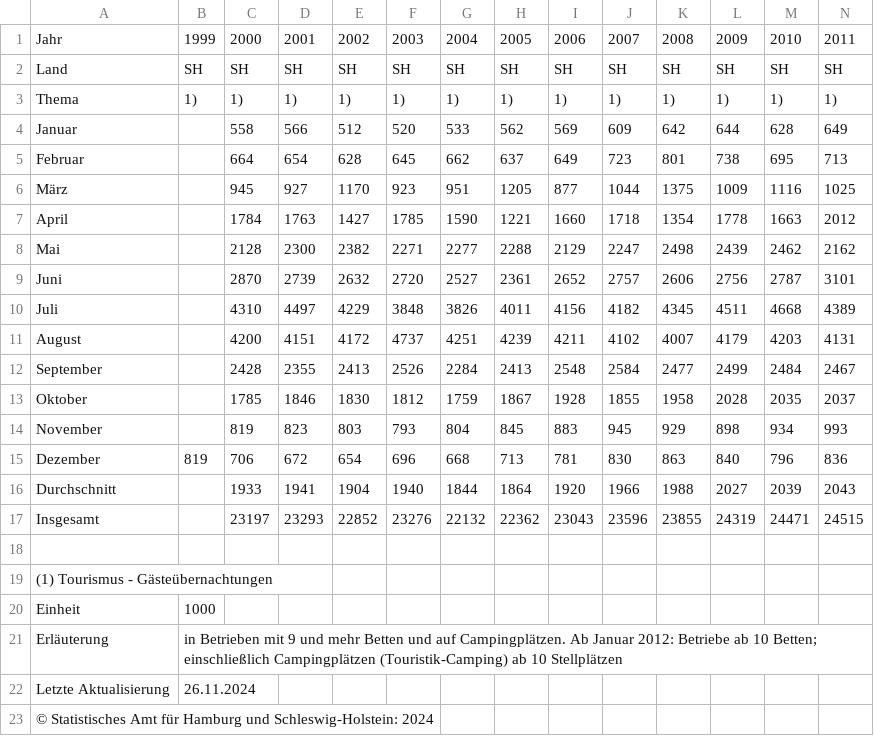
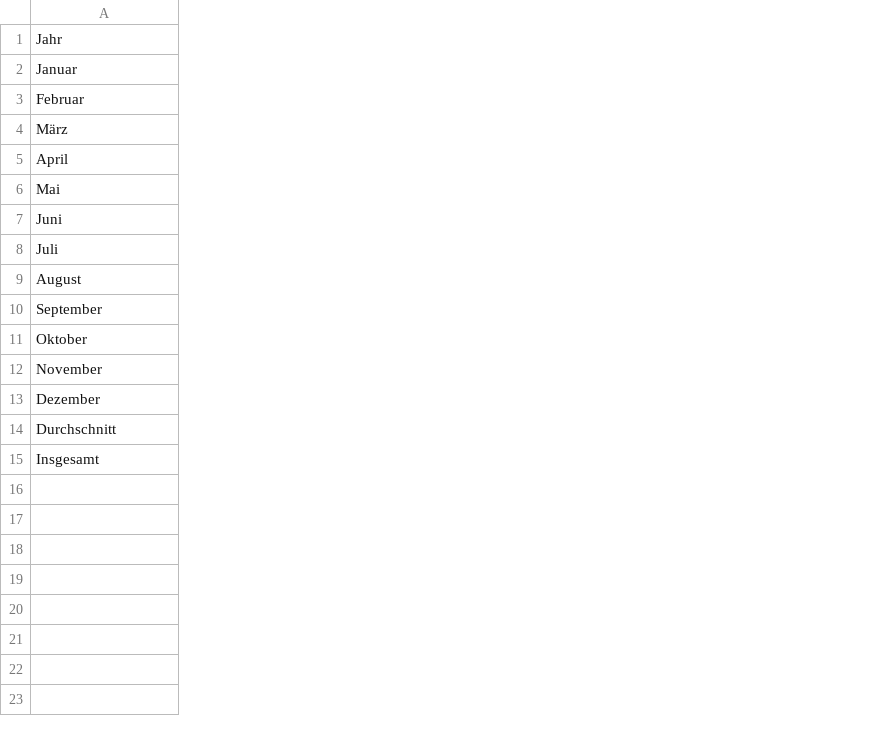
Before and after one commit to manuelboehm/MA-bakery-sales-prediction, a CSV file: 0_DataPreparation/df_gaesteubernachtungen_sh (2).csv, drawn as a sheet; only a part is shown; removed rows and columns are numbered as before the commit, all else as after; rows hold the shown columns only; the diff covers the shown part only; the diff names each change by its address in the sheet, - before the commit and + after, or states it on an @@ line.

Commit message:
Update df_gaesteubernachtungen_sh (2).csv

```diff
--- a/0_DataPreparation/df_gaesteubernachtungen_sh (2).csv
+++ b/0_DataPreparation/df_gaesteubernachtungen_sh (2).csv
-column B, row 1: 1999; row 15: 819
-column C, row 1: 2000; rows 4-17: 558 | 664 | 945 | 1784 | 2128 | 2870 | 4310 | 4200 | 2428 | 1785 | 819 | 706 | 1933 | 23197
-column D, row 1: 2001; rows 4-17: 566 | 654 | 927 | 1763 | 2300 | 2739 | 4497 | 4151 | 2355 | 1846 | 823 | 672 | 1941 | 23293
-column E, row 1: 2002; rows 4-17: 512 | 628 | 1170 | 1427 | 2382 | 2632 | 4229 | 4172 | 2413 | 1830 | 803 | 654 | 1904 | 22852
-column F, row 1: 2003; rows 4-17: 520 | 645 | 923 | 1785 | 2271 | 2720 | 3848 | 4737 | 2526 | 1812 | 793 | 696 | 1940 | 23276
-column G, row 1: 2004; rows 4-17: 533 | 662 | 951 | 1590 | 2277 | 2527 | 3826 | 4251 | 2284 | 1759 | 804 | 668 | 1844 | 22132
-column H, row 1: 2005; rows 4-17: 562 | 637 | 1205 | 1221 | 2288 | 2361 | 4011 | 4239 | 2413 | 1867 | 845 | 713 | 1864 | 22362
-column I, row 1: 2006; rows 4-17: 569 | 649 | 877 | 1660 | 2129 | 2652 | 4156 | 4211 | 2548 | 1928 | 883 | 781 | 1920 | 23043
-column J, row 1: 2007; rows 4-17: 609 | 723 | 1044 | 1718 | 2247 | 2757 | 4182 | 4102 | 2584 | 1855 | 945 | 830 | 1966 | 23596
-column K, row 1: 2008; rows 4-17: 642 | 801 | 1375 | 1354 | 2498 | 2606 | 4345 | 4007 | 2477 | 1958 | 929 | 863 | 1988 | 23855
-column L, row 1: 2009; rows 4-17: 644 | 738 | 1009 | 1778 | 2439 | 2756 | 4511 | 4179 | 2499 | 2028 | 898 | 840 | 2027 | 24319
-column M, row 1: 2010; rows 4-17: 628 | 695 | 1116 | 1663 | 2462 | 2787 | 4668 | 4203 | 2484 | 2035 | 934 | 796 | 2039 | 24471
-column N, row 1: 2011; rows 4-17: 649 | 713 | 1025 | 2012 | 2162 | 3101 | 4389 | 4131 | 2467 | 2037 | 993 | 836 | 2043 | 24515
-row 2: Land | SH | SH | SH | SH | SH | SH | SH | SH | SH | SH | SH | SH | SH
-row 3: Thema | 1) | 1) | 1) | 1) | 1) | 1) | 1) | 1) | 1) | 1) | 1) | 1) | 1)
-row 18: (empty)
-row 19: (1) Tourismus - Gästeübernachtungen
-row 20: Einheit | 1000
-row 21: Erläuterung | in Betrieben mit 9 und mehr Betten und auf Campingplätzen. Ab Januar 2012: Betriebe ab 10 Betten; einschließlich Campingplätzen (Touristik-Camping) ab 10 Stellplätzen
-row 22: Letzte Aktualisierung | 26.11.2024
-row 23: © Statistisches Amt für Hamburg und Schleswig-Holstein: 2024
```
Also changed, not shown: 5 removed columns and 1 edited cell elsewhere in this file.
